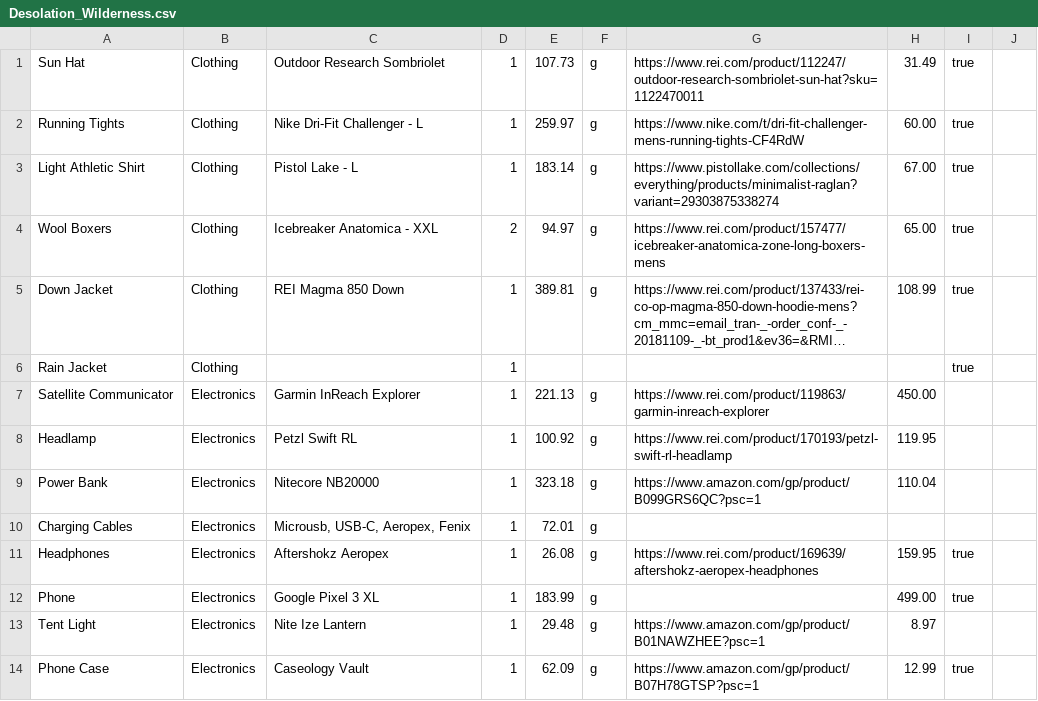
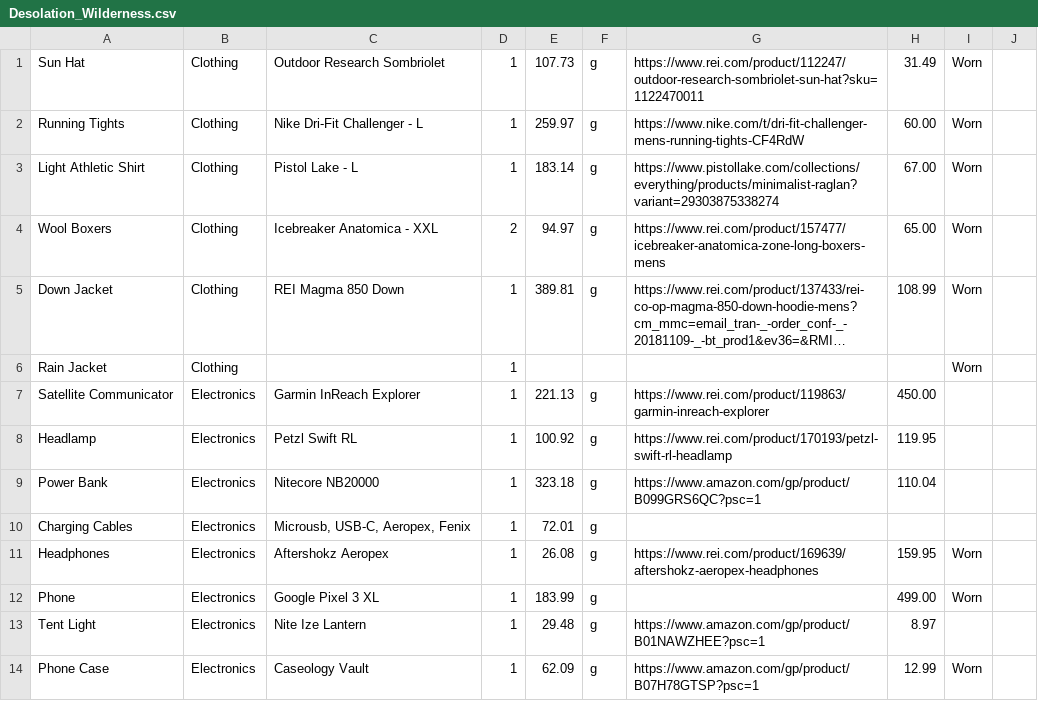
Before and after one commit to zimmertr/Better-Lighter-Pack, a CSV file: trips/Desolation_Wilderness.csv, drawn as a sheet; only a part is shown; long unchanged cells end in …; the diff covers the shown part only; the diff names each change by its address in the sheet, - before the commit and + after, or states it on an @@ line.

```diff
--- a/trips/Desolation_Wilderness.csv
+++ b/trips/Desolation_Wilderness.csv
-I1:I6: true
+I1:I6: Worn
-I11:I12: true
+I11:I12: Worn
-I14: true
+I14: Worn
```
Also changed, not shown: 9 edited cells elsewhere in this file, trips/Alpine_Lakes_Grand_Slam.csv, trips/Wonderland.csv, 2 other files.
